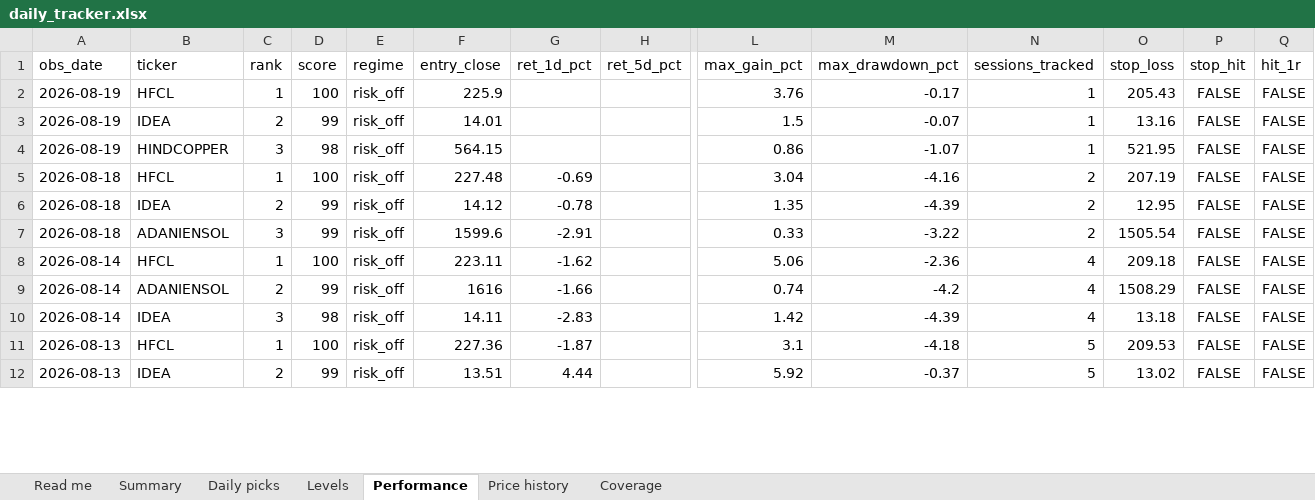
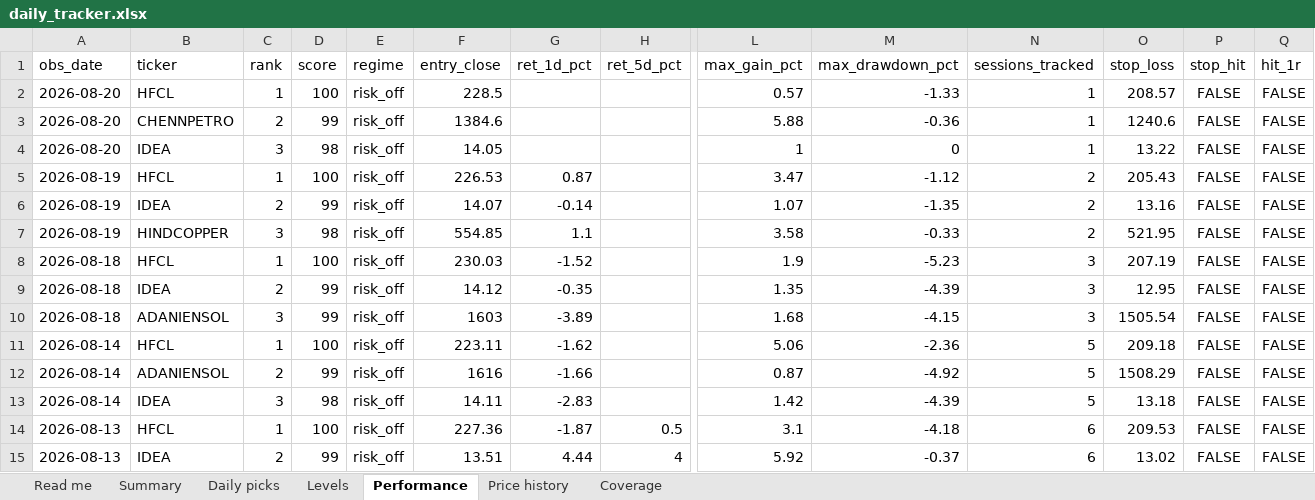
Before and after one commit to compukidsdgp-creator/Swing-trading, an Excel workbook: reports/daily_tracker.xlsx, sheet Performance, drawn as a sheet; only a part is shown, gaps mark what is left out; values as stored, in another font and other column widths than the file's, no borders; addresses are those after the commit; rows hold the shown columns only; the diff covers the shown part only; the diff names each change by its address in the sheet, - before the commit and + after, or states it on an @@ line.

```diff
--- a/reports/daily_tracker.xlsx (sheet Performance)
+++ b/reports/daily_tracker.xlsx (sheet Performance)
+row 2: 2026-08-20 | HFCL | 1 | 100 | risk_off | 228.5 |  |  | 0.57 | -1.33 | 1 | 208.57 | FALSE | FALSE
+row 3: 2026-08-20 | CHENNPETRO | 2 | 99 | risk_off | 1384.6 |  |  | 5.88 | -0.36 | 1 | 1240.6 | FALSE | FALSE
+row 4: 2026-08-20 | IDEA | 3 | 98 | risk_off | 14.05 |  |  | 1 | 0 | 1 | 13.22 | FALSE | FALSE
-F5 (entry_close): 225.9
+F5 (entry_close): 226.53
-G5 (ret_1d_pct): (empty)
+G5 (ret_1d_pct): 0.87
-L5 (max_gain_pct): 3.76
+L5 (max_gain_pct): 3.47
-M5 (max_drawdown_pct): -0.17
+M5 (max_drawdown_pct): -1.12
-N5:N7 (sessions_tracked): 1
+N5:N7 (sessions_tracked): 2
-F6 (entry_close): 14.01
+F6 (entry_close): 14.07
-G6 (ret_1d_pct): (empty)
+G6 (ret_1d_pct): -0.14
-L6 (max_gain_pct): 1.5
+L6 (max_gain_pct): 1.07
-M6 (max_drawdown_pct): -0.07
+M6 (max_drawdown_pct): -1.35
-F7 (entry_close): 564.15
+F7 (entry_close): 554.85
-G7 (ret_1d_pct): (empty)
+G7 (ret_1d_pct): 1.1
-L7 (max_gain_pct): 0.86
+L7 (max_gain_pct): 3.58
-M7 (max_drawdown_pct): -1.07
+M7 (max_drawdown_pct): -0.33
-F8 (entry_close): 227.48
+F8 (entry_close): 230.03
-G8 (ret_1d_pct): -0.69
+G8 (ret_1d_pct): -1.52
-L8 (max_gain_pct): 3.04
+L8 (max_gain_pct): 1.9
-M8 (max_drawdown_pct): -4.16
+M8 (max_drawdown_pct): -5.23
-N8:N10 (sessions_tracked): 2
+N8:N10 (sessions_tracked): 3
-G9 (ret_1d_pct): -0.78
+G9 (ret_1d_pct): -0.35
-F10 (entry_close): 1599.6
+F10 (entry_close): 1603
-G10 (ret_1d_pct): -2.91
+G10 (ret_1d_pct): -3.89
-L10 (max_gain_pct): 0.33
+L10 (max_gain_pct): 1.68
-M10 (max_drawdown_pct): -3.22
+M10 (max_drawdown_pct): -4.15
-N11:N13 (sessions_tracked): 4
+N11:N13 (sessions_tracked): 5
-L12 (max_gain_pct): 0.74
+L12 (max_gain_pct): 0.87
-M12 (max_drawdown_pct): -4.2
+M12 (max_drawdown_pct): -4.92
-H14 (ret_5d_pct): (empty)
+H14 (ret_5d_pct): 0.5
-N14:N15 (sessions_tracked): 5
+N14:N15 (sessions_tracked): 6
-H15 (ret_5d_pct): (empty)
+H15 (ret_5d_pct): 4
```
Also changed, not shown: 64 edited cells elsewhere in this sheet, sheet Price history, sheet Daily picks, sheet Levels, sheet Summary, sheet Coverage, sheet Read me, 6 other files.
